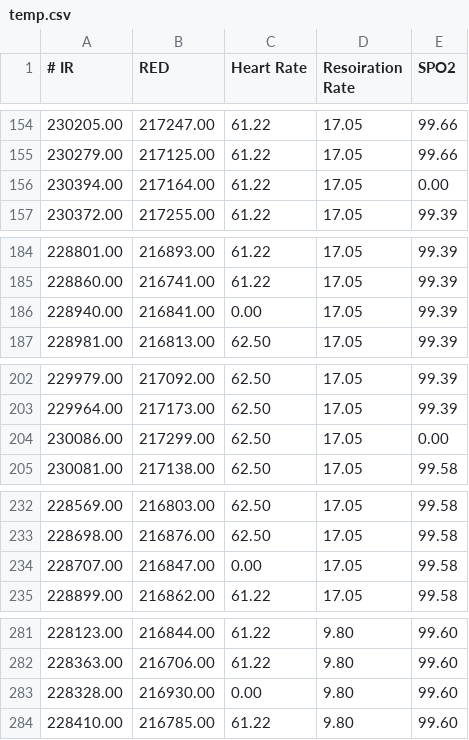
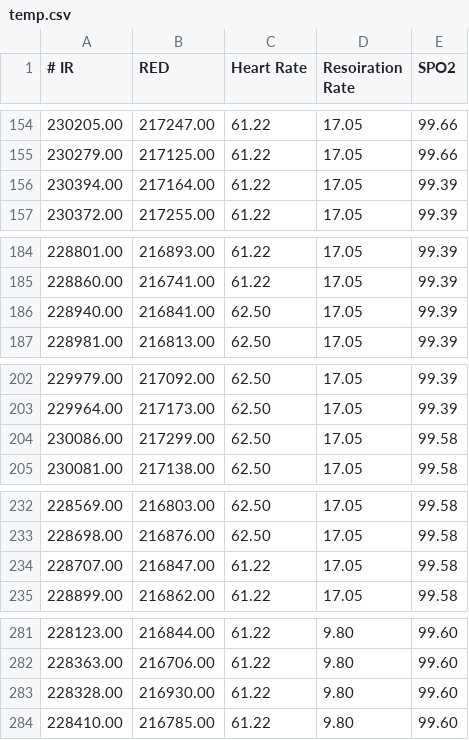
Before and after one commit to jma19/CS244Fall2017, a CSV file: Assignment#3/temp.csv, drawn as a sheet; only a part is shown, gaps mark what is left out; the diff covers the shown part only.

```diff
--- a/Assignment#3/temp.csv
+++ b/Assignment#3/temp.csv
@@ -155,3 +155,3 @@
 230279.00,217125.00,61.22,17.05,99.66
-230394.00,217164.00,61.22,17.05,0.00
+230394.00,217164.00,61.22,17.05,99.39
 230372.00,217255.00,61.22,17.05,99.39
@@ -185,3 +185,3 @@
 228860.00,216741.00,61.22,17.05,99.39
-228940.00,216841.00,0.00,17.05,99.39
+228940.00,216841.00,62.50,17.05,99.39
 228981.00,216813.00,62.50,17.05,99.39
@@ -203,3 +203,3 @@
 229964.00,217173.00,62.50,17.05,99.39
-230086.00,217299.00,62.50,17.05,0.00
+230086.00,217299.00,62.50,17.05,99.58
 230081.00,217138.00,62.50,17.05,99.58
@@ -233,3 +233,3 @@
 228698.00,216876.00,62.50,17.05,99.58
-228707.00,216847.00,0.00,17.05,99.58
+228707.00,216847.00,61.22,17.05,99.58
 228899.00,216862.00,61.22,17.05,99.58
@@ -282,3 +282,3 @@
 228363.00,216706.00,61.22,9.80,99.60
-228328.00,216930.00,0.00,9.80,99.60
+228328.00,216930.00,61.22,9.80,99.60
 228410.00,216785.00,61.22,9.80,99.60
```
Also changed, not shown: 188 edited cells elsewhere in this file, 1 other file.
